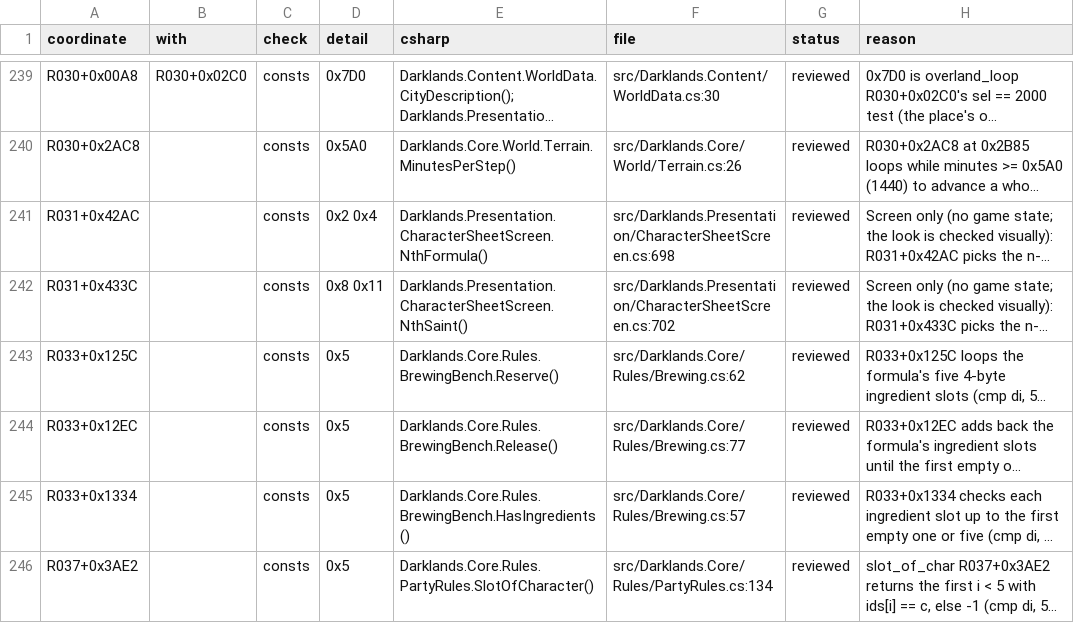
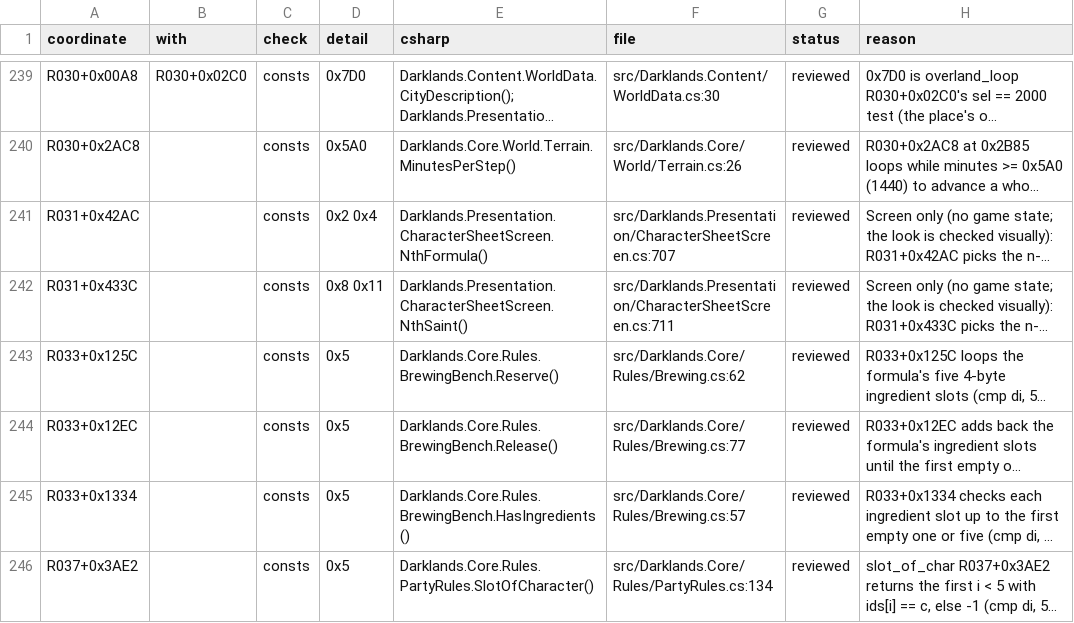
Before and after one commit to Arkana-Mechanika-Studios/darklands-restoration, a CSV file: docs/faithfulness/structure.csv, drawn as a sheet; only a part is shown, gaps mark what is left out; long unchanged cells end in …; the diff covers the shown part only; the diff names each change by its address in the sheet, - before the commit and + after, or states it on an @@ line.

Commit message:
Sheet and party divergences fixed; cov_gain.py, a memory-safe gain tool
* Character sheet: the box table has 19 entries, the last two empty, and the cursor can stand on
  them (R136+0xBBE7; the C# failed there); D, A, U and P with the pack closed leave an open box open
  (R031+0x1D40; only the default case R031+0x1C66 closes). Twelve more generated sessions agree
  (seven cut where the walk leaves the screen).
* Party: a hireling added past the party keeps the bytes the departed member left in that slot (the
  original clears only the status byte) and takes the figure name the card passes (R029+0x48B1
  copies it to DS:A668), keeping the slot's colours; a member rejoining from the roster keeps the
  slot's figure (R037+0x3D91 .. +0x3E16). Golden card traces: state digests only (an always-empty
  array dropped), every trace line unchanged.
* tools/oracle/cov_gain.py: the gain of new coverage folders over a baseline, streamed into one
  merged set (a whole-corpus load in an ad-hoc script ran the machine out of memory twice).
* Fights and sessions 219 of 219 (replay), every card corpus clean. Whole program 71.3%
  (30,512 / 42,790); exercised or justified unreachable 72.1%.

```diff
--- a/docs/faithfulness/structure.csv
+++ b/docs/faithfulness/structure.csv
-F241 (file): src/Darklands.Presentation/CharacterSheetScreen.cs:698
+F241 (file): src/Darklands.Presentation/CharacterSheetScreen.cs:707
-F242 (file): src/Darklands.Presentation/CharacterSheetScreen.cs:702
+F242 (file): src/Darklands.Presentation/CharacterSheetScreen.cs:711
```
Also changed, not shown: 1 removed row and 5 edited cells elsewhere in this file, docs/faithfulness/divergences.csv, docs/faithfulness/dormant.csv, 40 other files.
